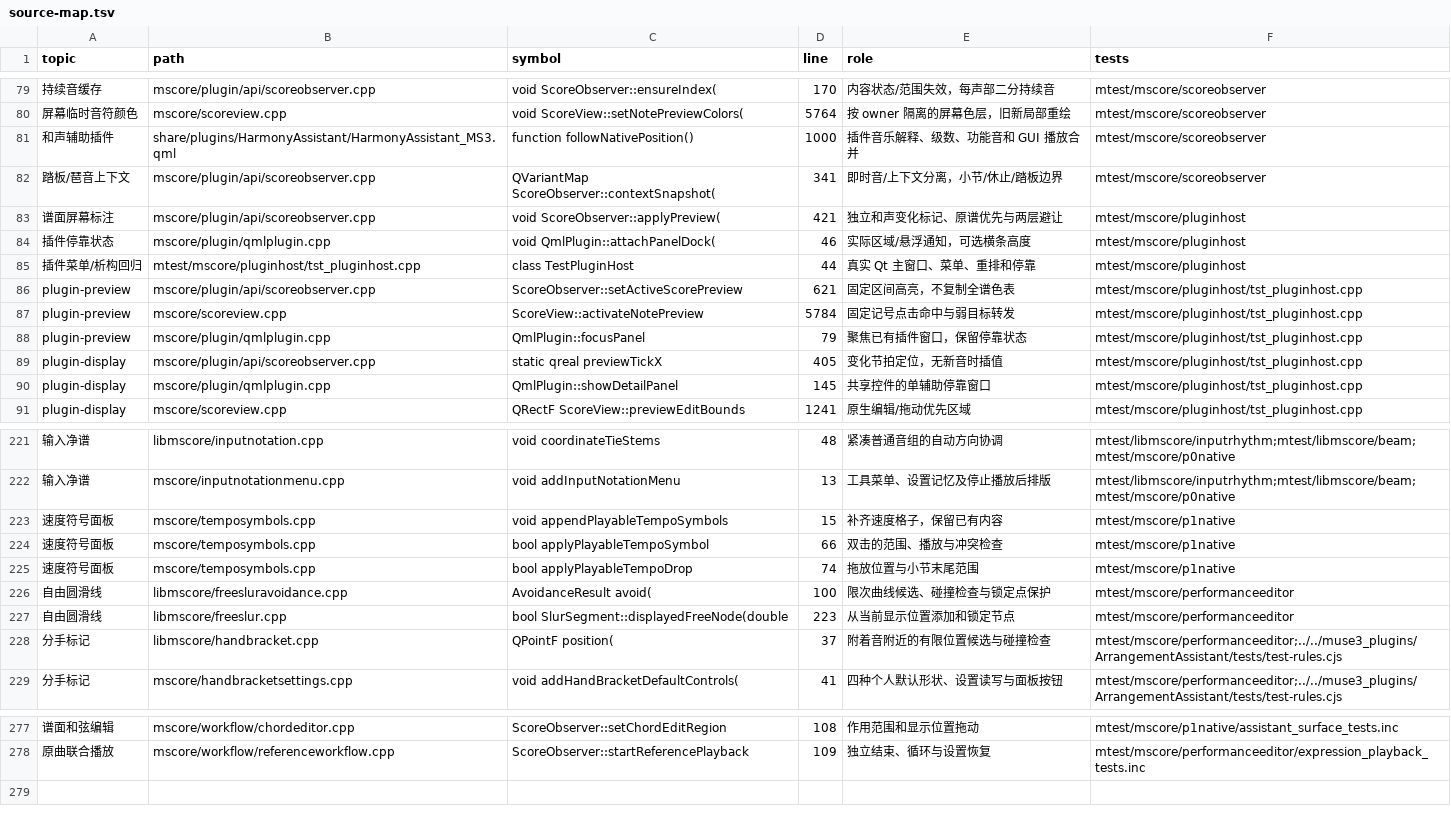
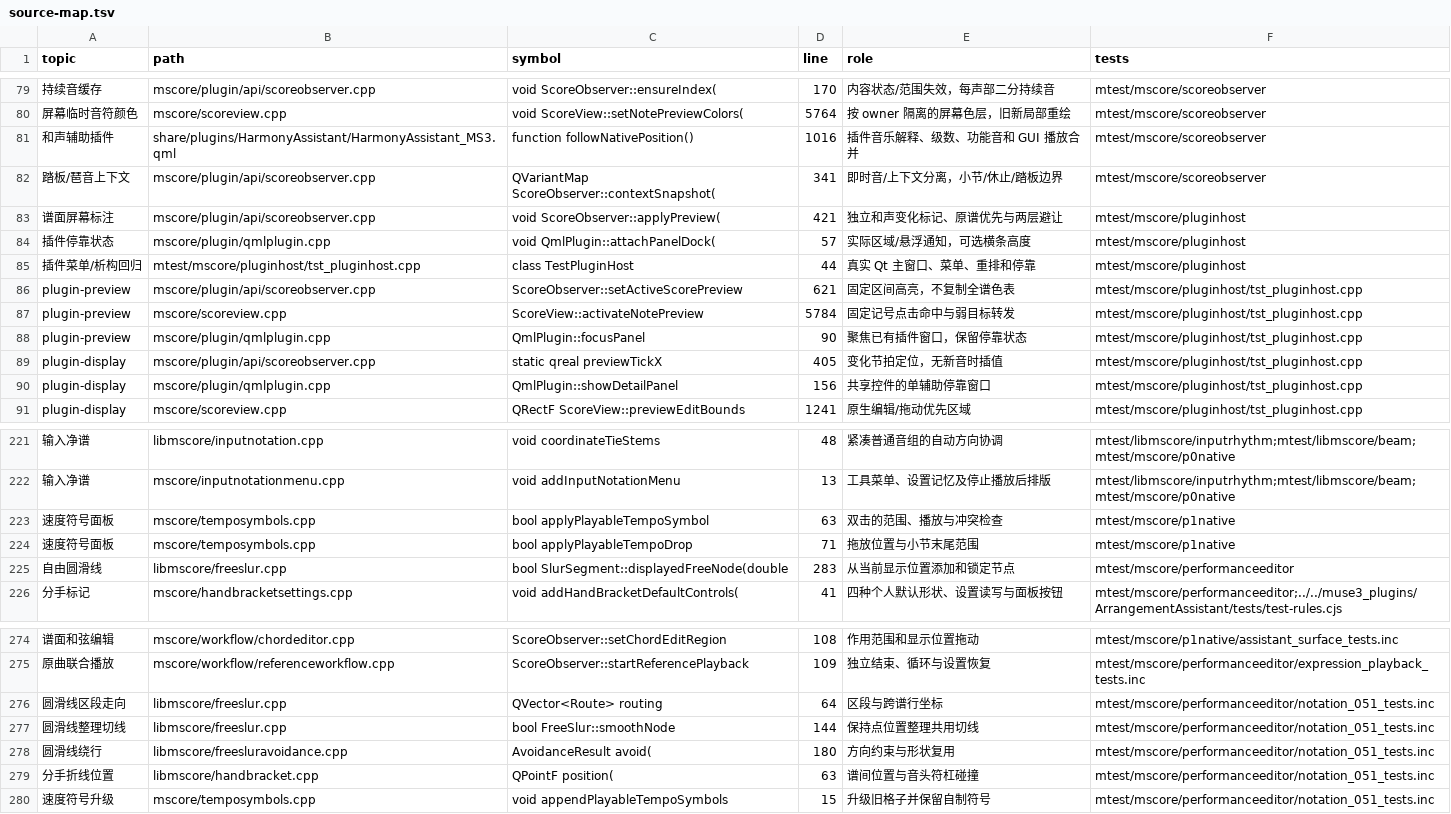
Before and after one commit to Freddd13/MuseScore, a TSV file: personal/docs/source-map.tsv, drawn as a sheet; only a part is shown, gaps mark what is left out; removed rows and columns are numbered as before the commit, all else as after; the diff covers the shown part only; the diff names each change by its address in the sheet, - before the commit and + after, or states it on an @@ line.

Commit message:
Refine slur routes hand brackets and assistant window lifetime

```diff
--- a/personal/docs/source-map.tsv
+++ b/personal/docs/source-map.tsv
-D81 (line): 1000
+D81 (line): 1016
-D84 (line): 46
+D84 (line): 57
-D88 (line): 79
+D88 (line): 90
-D90 (line): 145
+D90 (line): 156
-row 223: 速度符号面板 | mscore/temposymbols.cpp | void appendPlayableTempoSymbols | 15 | 补齐速度格子，保留已有内容 | mtest/mscore/p1native
-D223 (line): 66
+D223 (line): 63
-D224 (line): 74
+D224 (line): 71
-row 226: 自由圆滑线 | libmscore/freesluravoidance.cpp | AvoidanceResult avoid( | 100 | 限次曲线候选、碰撞检查与锁定点保护 | mtest/mscore/performanceeditor
-D225 (line): 223
+D225 (line): 283
-row 228: 分手标记 | libmscore/handbracket.cpp | QPointF position( | 37 | 附着音附近的有限位置候选与碰撞检查 | mtest/mscore/performanceeditor;../../muse3_plugins/ArrangementAssistant/tests/test-rules.cjs
+row 276: 圆滑线区段走向 | libmscore/freeslur.cpp | QVector<Route> routing | 64 | 区段与跨谱行坐标 | mtest/mscore/performanceeditor/notation_051_tests.inc
+row 277: 圆滑线整理切线 | libmscore/freeslur.cpp | bool FreeSlur::smoothNode | 144 | 保持点位置整理共用切线 | mtest/mscore/performanceeditor/notation_051_tests.inc
+row 278: 圆滑线绕行 | libmscore/freesluravoidance.cpp | AvoidanceResult avoid( | 180 | 方向约束与形状复用 | mtest/mscore/performanceeditor/notation_051_tests.inc
+row 279: 分手折线位置 | libmscore/handbracket.cpp | QPointF position( | 63 | 谱间位置与音头符杠碰撞 | mtest/mscore/performanceeditor/notation_051_tests.inc
+row 280: 速度符号升级 | mscore/temposymbols.cpp | void appendPlayableTempoSymbols | 15 | 升级旧格子并保留自制符号 | mtest/mscore/performanceeditor/notation_051_tests.inc
```
Also changed, not shown: 7 edited cells elsewhere in this file, 26 other files.
